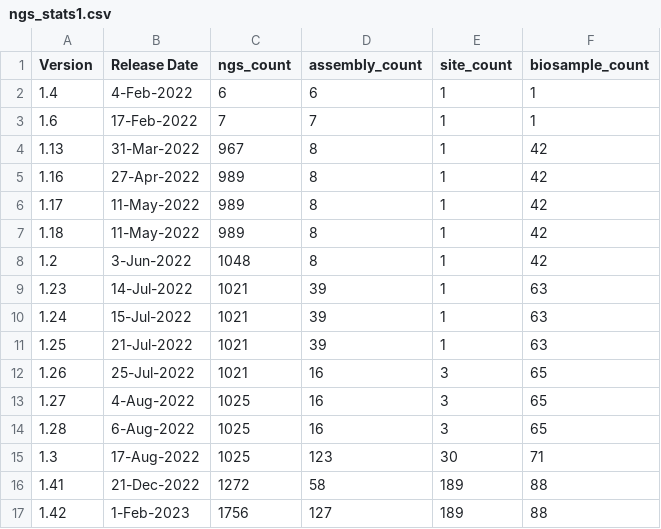
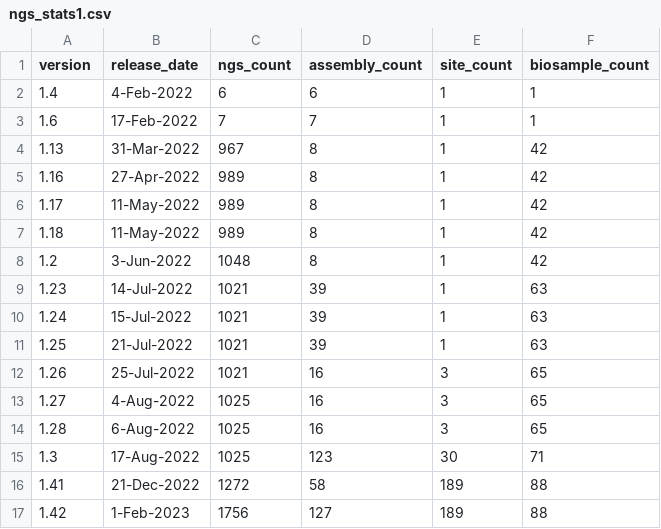
Before and after one commit to Jgergely11/test2, a CSV file: ngs_stats1.csv, drawn as a sheet.

Commit message:
Update ngs_stats1.csv

```diff
--- a/ngs_stats1.csv
+++ b/ngs_stats1.csv
@@ -1,2 +1,2 @@
-Version,Release Date,ngs_count,assembly_count,site_count,biosample_count
+version,release_date,ngs_count,assembly_count,site_count,biosample_count
 1.4,4-Feb-2022,6,6,1,1
```
